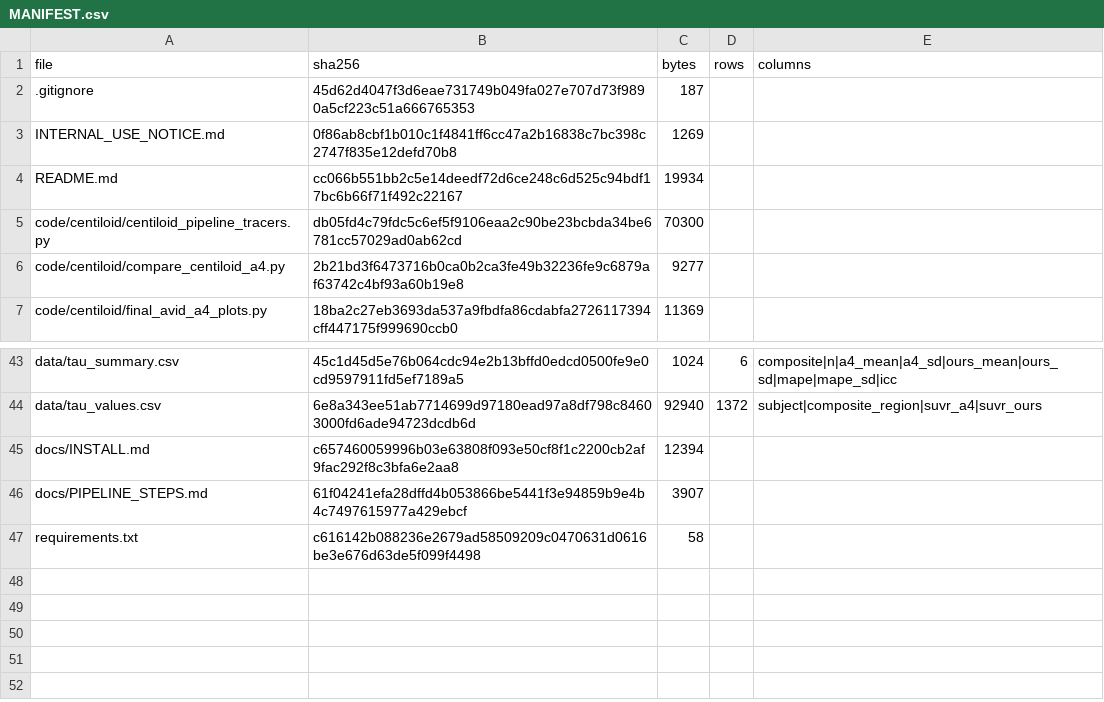
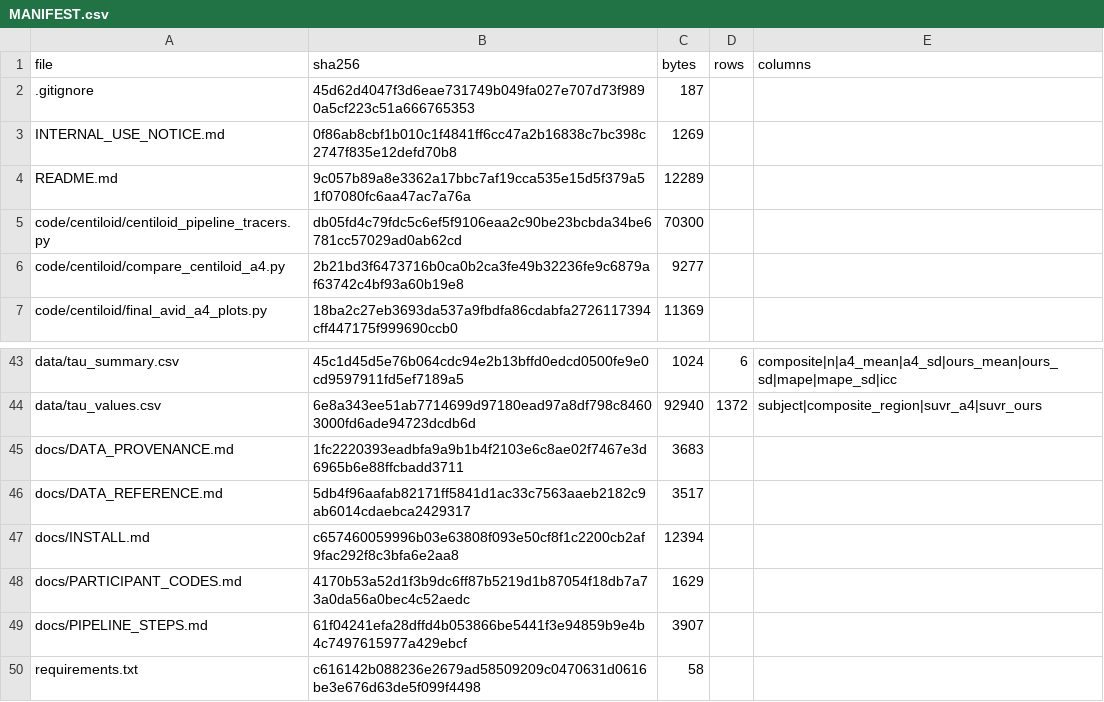
Before and after one commit to inbrainlab/PETAL, a CSV file: MANIFEST.csv, drawn as a sheet; only a part is shown, gaps mark what is left out.

```diff
--- a/MANIFEST.csv
+++ b/MANIFEST.csv
@@ -3,3 +3,3 @@ file,sha256,bytes,rows,columns
 INTERNAL_USE_NOTICE.md,0f86ab8cbf1b010c1f4841ff6cc47a2b16838c7bc398c2747f835e12defd70b8,1269,,
-README.md,cc066b551bb2c5e14deedf72d6ce248c6d525c94bdf17bc6b66f71f492c22167,19934,,
+README.md,9c057b89a8e3362a17bbc7af19cca535e15d5f379a51f07080fc6aa47ac7a76a,12289,,
 code/centiloid/centiloid_pipeline_tracers.py,db05fd4c79fdc5c6ef5f9106eaa2c90be23bcbda34be6781cc57029ad0ab62cd,70300,,
@@ -44,3 +44,6 @@ data/tau_summary.csv,45c1d45d5e76b064cdc94e2b13bffd0edcd0500fe9e0cd9597911fd5ef7
 data/tau_values.csv,6e8a343ee51ab7714699d97180ead97a8df798c84603000fd6ade94723dcdb6d,92940,1372,subject|composite_region|suvr_a4|suvr_ours
+docs/DATA_PROVENANCE.md,1fc2220393eadbfa9a9b1b4f2103e6c8ae02f7467e3d6965b6e88ffcbadd3711,3683,,
+docs/DATA_REFERENCE.md,5db4f96aafab82171ff5841d1ac33c7563aaeb2182c9ab6014cdaebca2429317,3517,,
 docs/INSTALL.md,c657460059996b03e63808f093e50cf8f1c2200cb2af9fac292f8c3bfa6e2aa8,12394,,
+docs/PARTICIPANT_CODES.md,4170b53a52d1f3b9dc6ff87b5219d1b87054f18db7a73a0da56a0bec4c52aedc,1629,,
 docs/PIPELINE_STEPS.md,61f04241efa28dffd4b053866be5441f3e94859b9e4b4c7497615977a429ebcf,3907,,
```
Also changed, not shown: 5 other files.
